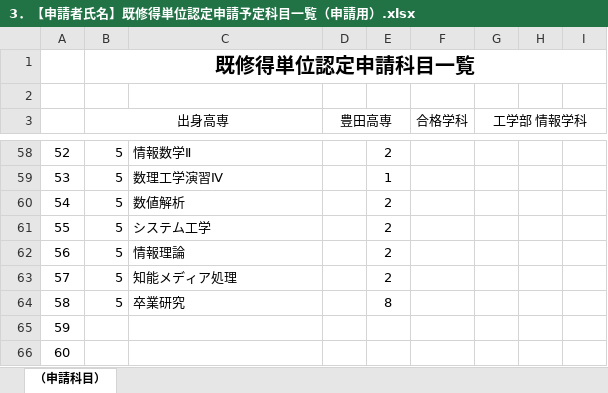
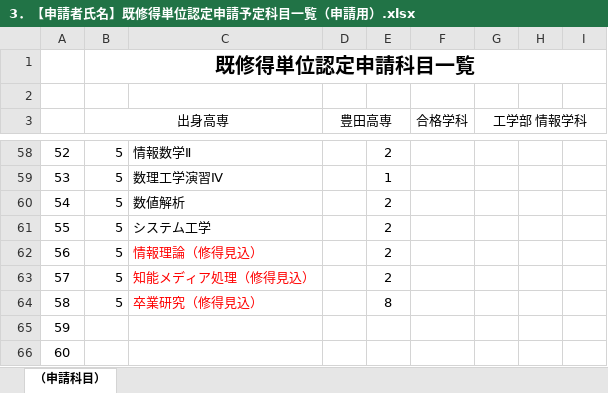
Before and after one commit to 2212996/guraduation-research, an Excel workbook: 3．【申請者氏名】既修得単位認定申請予定科目一覧（申請用）.xlsx, sheet （申請科目）, drawn as a sheet; only a part is shown, gaps mark what is left out; values as stored, in another font and other column widths than the file's, no borders; charts and pictures not drawn; the diff names each change by its address in the sheet, - before the commit and + after, or states it on an @@ line.

Commit message:
wsedd

```diff
--- a/3．【申請者氏名】既修得単位認定申請予定科目一覧（申請用）.xlsx (sheet （申請科目）)
+++ b/3．【申請者氏名】既修得単位認定申請予定科目一覧（申請用）.xlsx (sheet （申請科目）)
-C62: 情報理論
+C62: 情報理論（修得見込）
-C62:C64 text colour: black
+C62:C64 text colour: #FF0000
-C63: 知能メディア処理
+C63: 知能メディア処理（修得見込）
-C64: 卒業研究
+C64: 卒業研究（修得見込）
```
